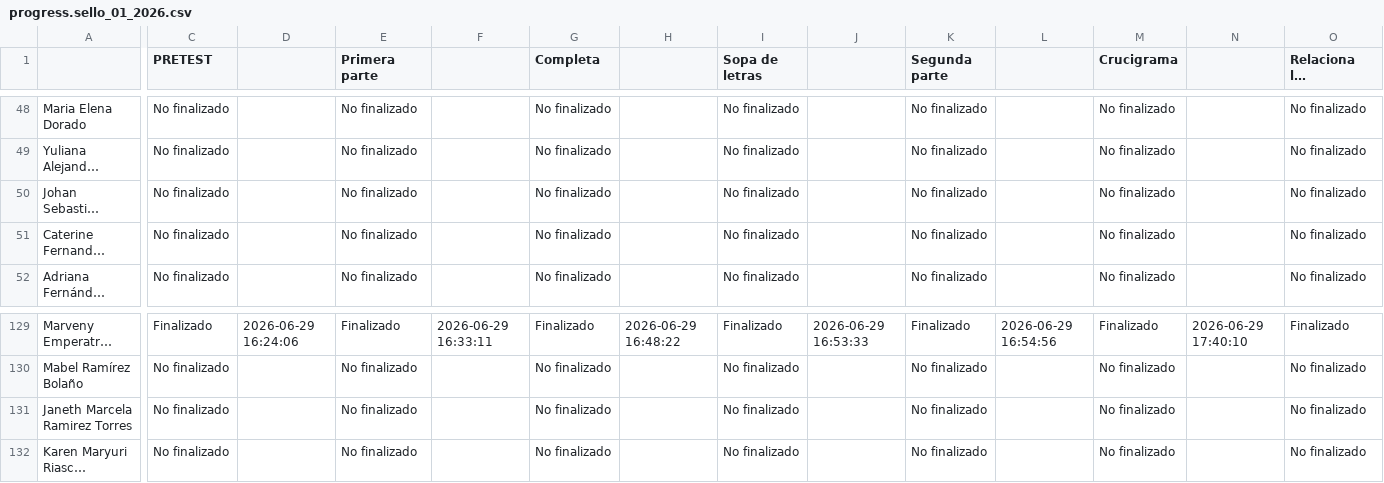
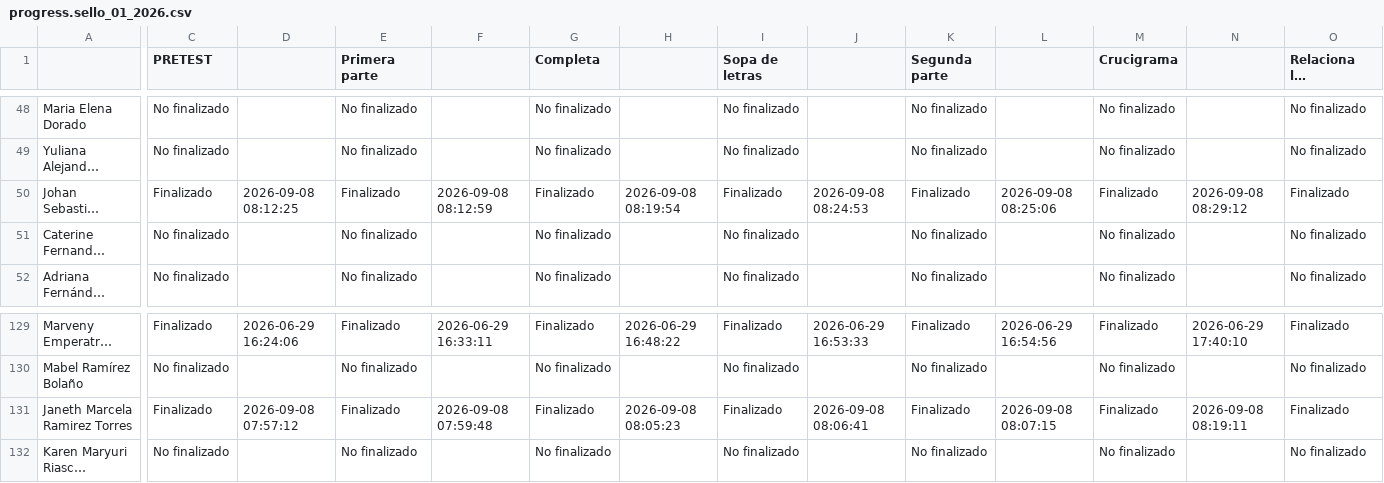
Before and after one commit to SecSaludCali/Tesis_Moodle, a CSV file: descargas_moodle/progress.sello_01_2026.csv, drawn as a sheet; only a part is shown, gaps mark what is left out; long unchanged cells end in …; the diff covers the shown part only; the diff names each change by its address in the sheet, - before the commit and + after, or states it on an @@ line.

```diff
--- a/descargas_moodle/progress.sello_01_2026.csv
+++ b/descargas_moodle/progress.sello_01_2026.csv
-C50 (PRETEST): No finalizado
+C50 (PRETEST): Finalizado
-D50: (empty)
+D50: 2026-09-08 08:12:25
-E50 (Primera parte): No finalizado
+E50 (Primera parte): Finalizado
-F50: (empty)
+F50: 2026-09-08 08:12:59
-G50 (Completa): No finalizado
+G50 (Completa): Finalizado
-H50: (empty)
+H50: 2026-09-08 08:19:54
-I50 (Sopa de letras): No finalizado
+I50 (Sopa de letras): Finalizado
-J50: (empty)
+J50: 2026-09-08 08:24:53
-K50 (Segunda parte): No finalizado
+K50 (Segunda parte): Finalizado
-L50: (empty)
+L50: 2026-09-08 08:25:06
-M50 (Crucigrama): No finalizado
+M50 (Crucigrama): Finalizado
-N50: (empty)
+N50: 2026-09-08 08:29:12
-O50: No finalizado
+O50: Finalizado
-C131 (PRETEST): No finalizado
+C131 (PRETEST): Finalizado
-D131: (empty)
+D131: 2026-09-08 07:57:12
-E131 (Primera parte): No finalizado
+E131 (Primera parte): Finalizado
-F131: (empty)
+F131: 2026-09-08 07:59:48
-G131 (Completa): No finalizado
+G131 (Completa): Finalizado
-H131: (empty)
+H131: 2026-09-08 08:05:23
-I131 (Sopa de letras): No finalizado
+I131 (Sopa de letras): Finalizado
-J131: (empty)
+J131: 2026-09-08 08:06:41
-K131 (Segunda parte): No finalizado
+K131 (Segunda parte): Finalizado
-L131: (empty)
+L131: 2026-09-08 08:07:15
-M131 (Crucigrama): No finalizado
+M131 (Crucigrama): Finalizado
-N131: (empty)
+N131: 2026-09-08 08:19:11
-O131: No finalizado
+O131: Finalizado
```
Also changed, not shown: 14 edited cells elsewhere in this file, demografia_consolidada.csv, descargas_moodle/progress.sello_012025.csv, 6 other files.
